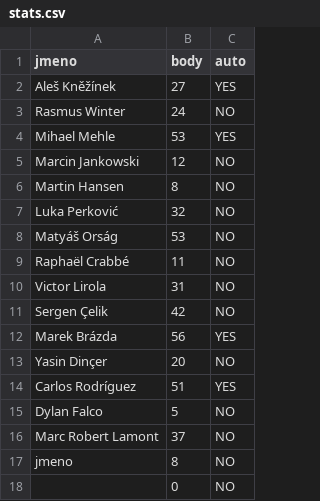
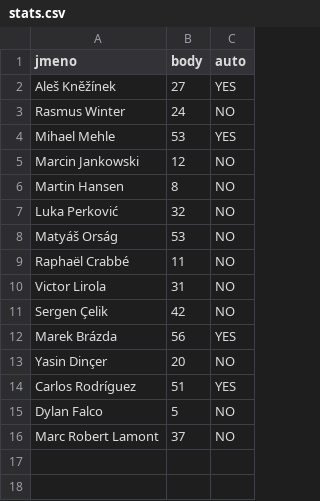
Before and after one commit to matej-kotrba/Sudoku, a CSV file: data/stats.csv, drawn as a sheet.

```diff
--- a/data/stats.csv
+++ b/data/stats.csv
@@ -16,3 +16 @@ Dylan Falco,5,NO
 Marc Robert Lamont,37,NO
-jmeno,8,NO
-,0,NO
```
Also changed, not shown: 8 other files.
